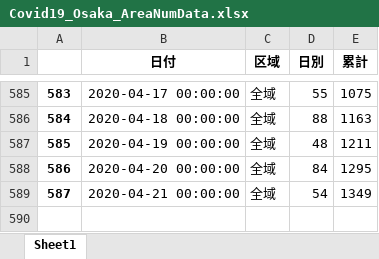
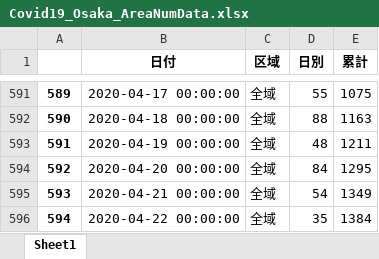
Before and after one commit to massatacker/Covid19OsakaAreaTwonHeroku, an Excel workbook: Covid19_Osaka_AreaNumData.xlsx, sheet Sheet1, drawn as a sheet; only a part is shown, gaps mark what is left out; values as stored, in another font and other column widths than the file's, no borders; the diff covers the shown part only; the diff names each change by its address in the sheet, - before the commit and + after, or states it on an @@ line.

```diff
--- a/Covid19_Osaka_AreaNumData.xlsx (sheet Sheet1)
+++ b/Covid19_Osaka_AreaNumData.xlsx (sheet Sheet1)
@@ column A renumbered between rows 87 and 595 @@
+row 596: 594 | 2020-04-22 00:00:00 | 全域 | 35 | 1384
```
Also changed, not shown: 6 added rows and 252 moved rows elsewhere in this sheet, Covid19_Osaka_TownNumData.xlsx, 1 other file.
